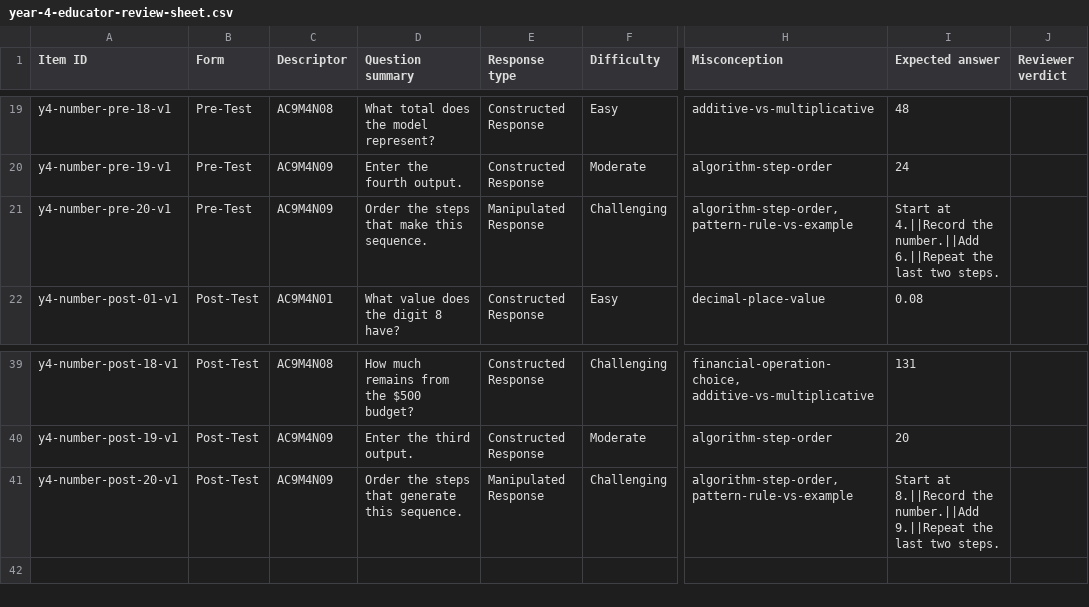
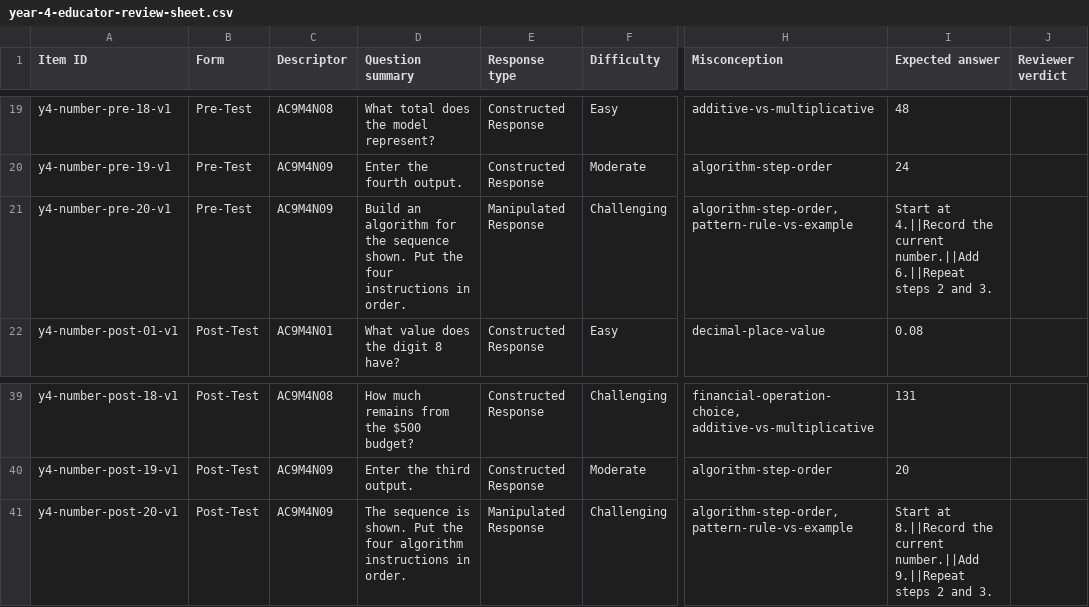
Before and after one commit to seanjohns922-sketch/Level-Up-Learning2.0, a CSV file: docs/number-nexus/year-4-educator-review-sheet.csv, drawn as a sheet; only a part is shown, gaps mark what is left out; the diff names each change by its address in the sheet, - before the commit and + after, or states it on an @@ line.

```diff
--- a/docs/number-nexus/year-4-educator-review-sheet.csv
+++ b/docs/number-nexus/year-4-educator-review-sheet.csv
-D21 (Question summary): Order the steps that make this sequence.
+D21 (Question summary): Build an algorithm for the sequence shown. Put the four instructions in order.
-I21 (Expected answer): …4.||Record the number.||Add 6.||Repeat the last two steps.
+I21 (Expected answer): …4.||Record the current number.||Add 6.||Repeat steps 2 and 3.
-D41 (Question summary): Order the steps that generate this sequence.
+D41 (Question summary): The sequence is shown. Put the four algorithm instructions in order.
-I41 (Expected answer): …8.||Record the number.||Add 9.||Repeat the last two steps.
+I41 (Expected answer): …8.||Record the current number.||Add 9.||Repeat steps 2 and 3.
```
Also changed, not shown: 4 other files.
